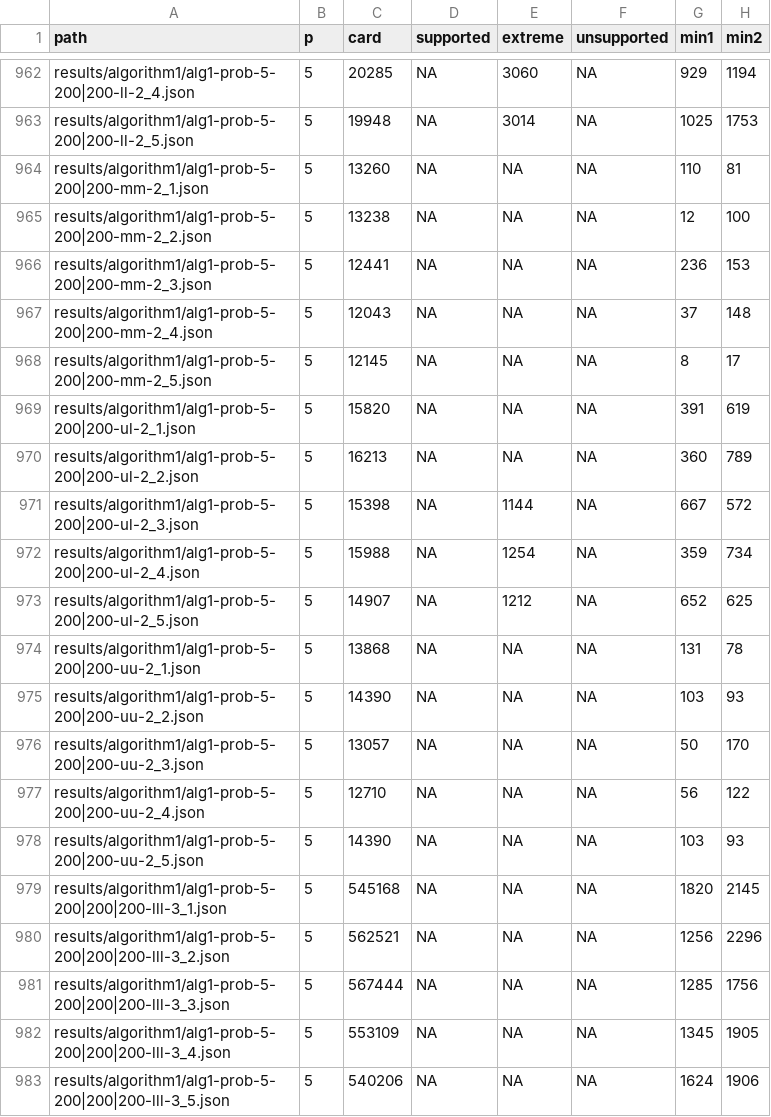
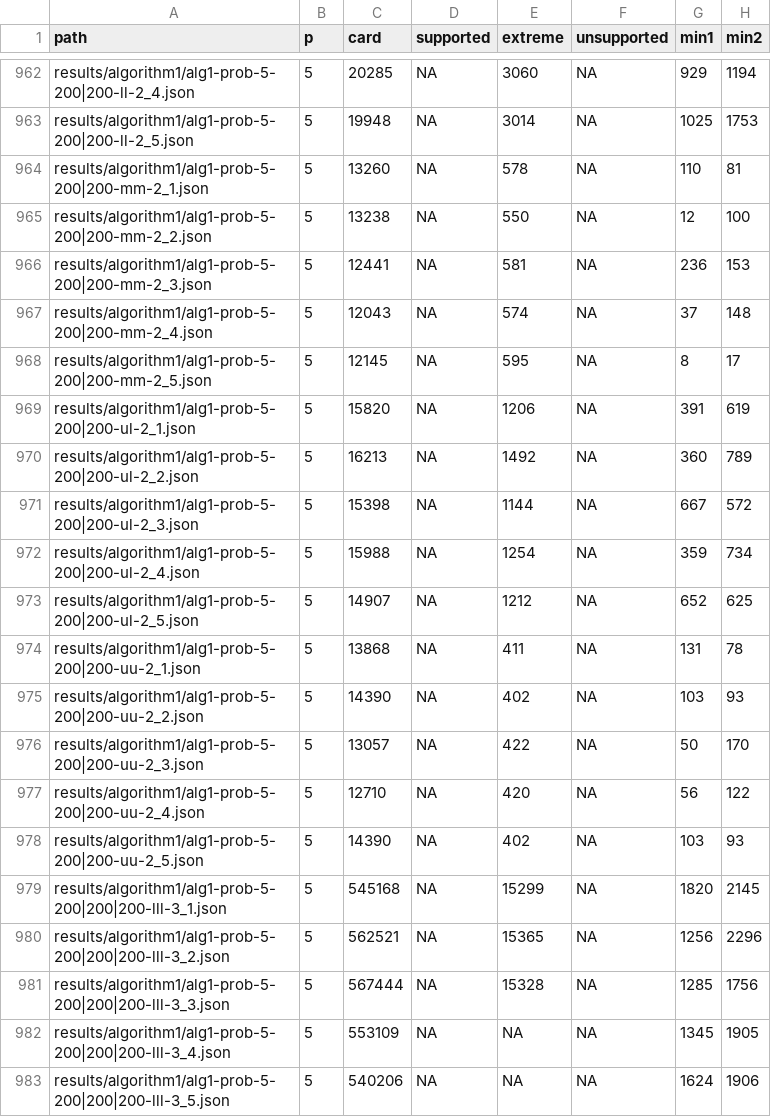
Before and after one commit to lyngesen/MSP-generators, a CSV file: code/instances/stat-prob.csv, drawn as a sheet; only a part is shown, gaps mark what is left out; the diff names each change by its address in the sheet, - before the commit and + after, or states it on an @@ line.

```diff
--- a/code/instances/stat-prob.csv
+++ b/code/instances/stat-prob.csv
-E964 (extreme): NA
+E964 (extreme): 578
-E965 (extreme): NA
+E965 (extreme): 550
-E966 (extreme): NA
+E966 (extreme): 581
-E967 (extreme): NA
+E967 (extreme): 574
-E968 (extreme): NA
+E968 (extreme): 595
-E969 (extreme): NA
+E969 (extreme): 1206
-E970 (extreme): NA
+E970 (extreme): 1492
-E974 (extreme): NA
+E974 (extreme): 411
-E975 (extreme): NA
+E975 (extreme): 402
-E976 (extreme): NA
+E976 (extreme): 422
-E977 (extreme): NA
+E977 (extreme): 420
-E978 (extreme): NA
+E978 (extreme): 402
-E979 (extreme): NA
+E979 (extreme): 15299
-E980 (extreme): NA
+E980 (extreme): 15365
-E981 (extreme): NA
+E981 (extreme): 15328
```
Also changed, not shown: code/instances/stat-prob-error.csv, code/instances/stat-prob-okay.csv, 15 other files.
